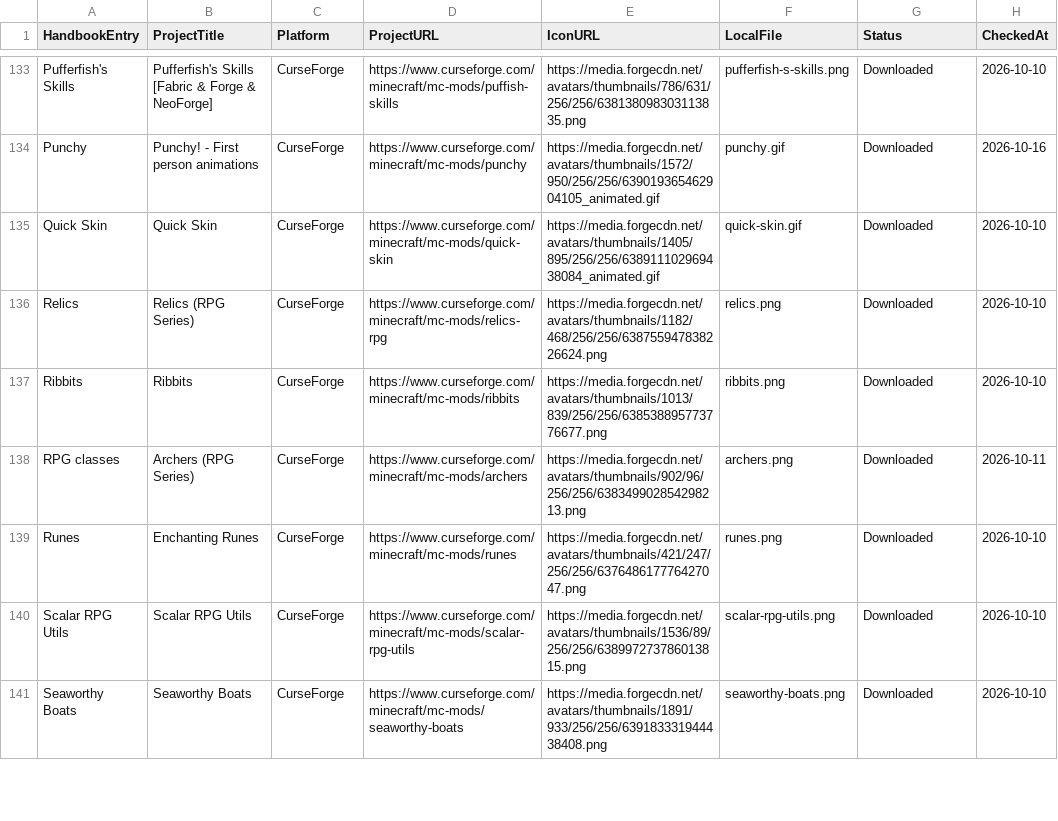
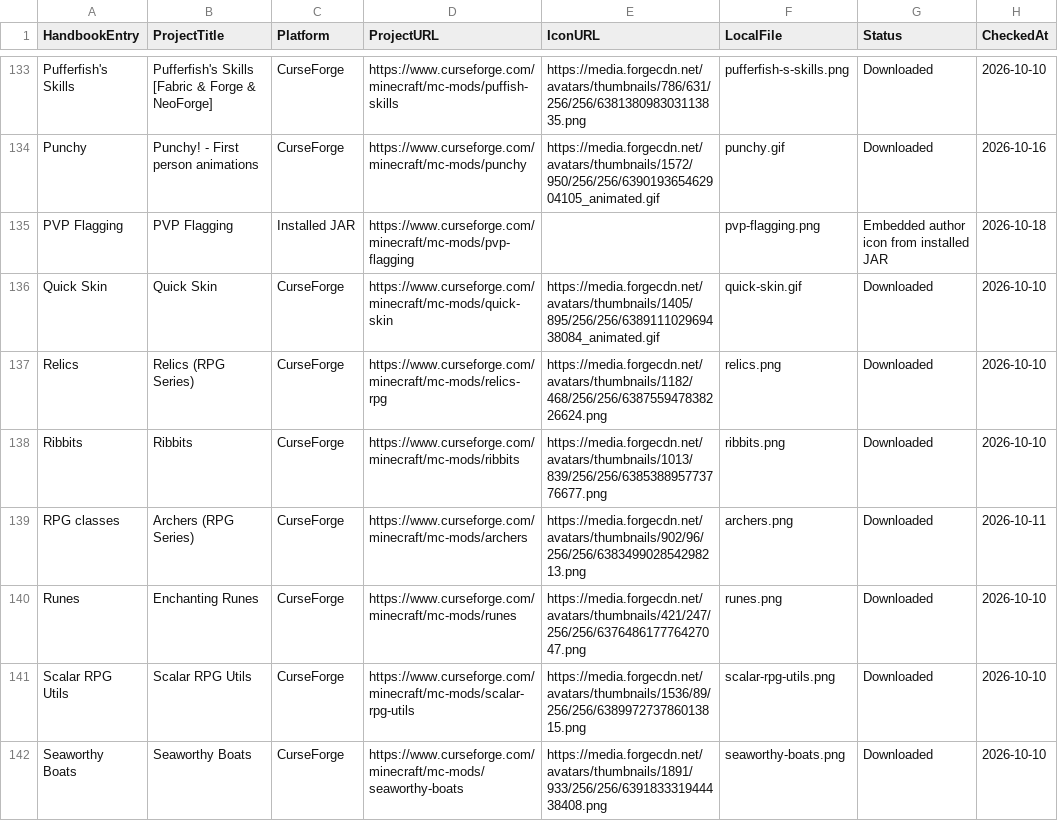
Before and after one commit to Valhaimerd/mods-server, a CSV file: docs/assets/mod-icons/manifest.csv, drawn as a sheet; only a part is shown, gaps mark what is left out.

Commit message:
Port PvP Flagging to 26.2 and rebalance combat skills

```diff
--- a/docs/assets/mod-icons/manifest.csv
+++ b/docs/assets/mod-icons/manifest.csv
@@ -134,2 +134,3 @@ Pufferfish's Skills,Pufferfish's Skills [Fabric & Forge & NeoForge],CurseForge,h
 Punchy,Punchy! - First person animations,CurseForge,https://www.curseforge.com/minecraft/mc-mods/punchy,https://media.forgecdn.net/avatars/thumbnails/1572/950/256/256/639019365462904105_animated.gif,punchy.gif,Downloaded,2026-10-16
+PVP Flagging,PVP Flagging,Installed JAR,https://www.curseforge.com/minecraft/mc-mods/pvp-flagging,,pvp-flagging.png,Embedded author icon from installed JAR,2026-10-18
 Quick Skin,Quick Skin,CurseForge,https://www.curseforge.com/minecraft/mc-mods/quick-skin,https://media.forgecdn.net/avatars/thumbnails/1405/895/256/256/638911102969438084_animated.gif,quick-skin.gif,Downloaded,2026-10-10
```
Also changed, not shown: 47 other files.
